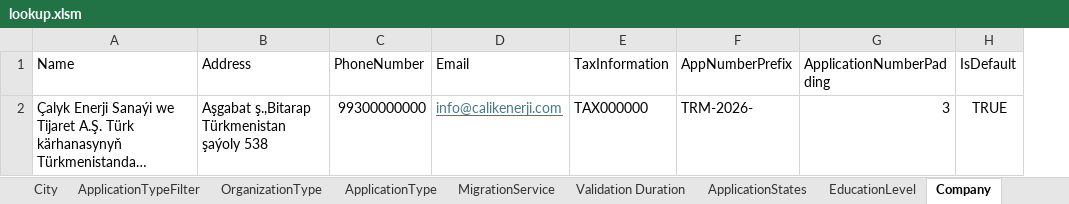
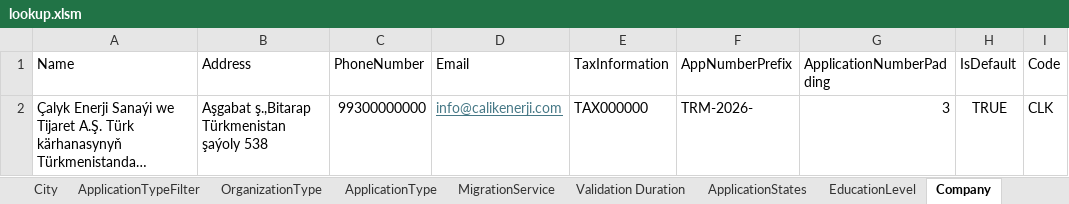
Before and after one commit to webapis/Visa2026, an Excel workbook: Visa2026.DataImporter/lookup.xlsm, sheet Company, drawn as a sheet; long unchanged cells end in …; values as stored, in another font and other column widths than the file's, no borders; the diff names each change by its address in the sheet, - before the commit and + after, or states it on an @@ line.

```diff
--- a/Visa2026.DataImporter/lookup.xlsm (sheet Company)
+++ b/Visa2026.DataImporter/lookup.xlsm (sheet Company)
+column I (Code), row 2: CLK
```
Also changed, not shown: 10 other files.
